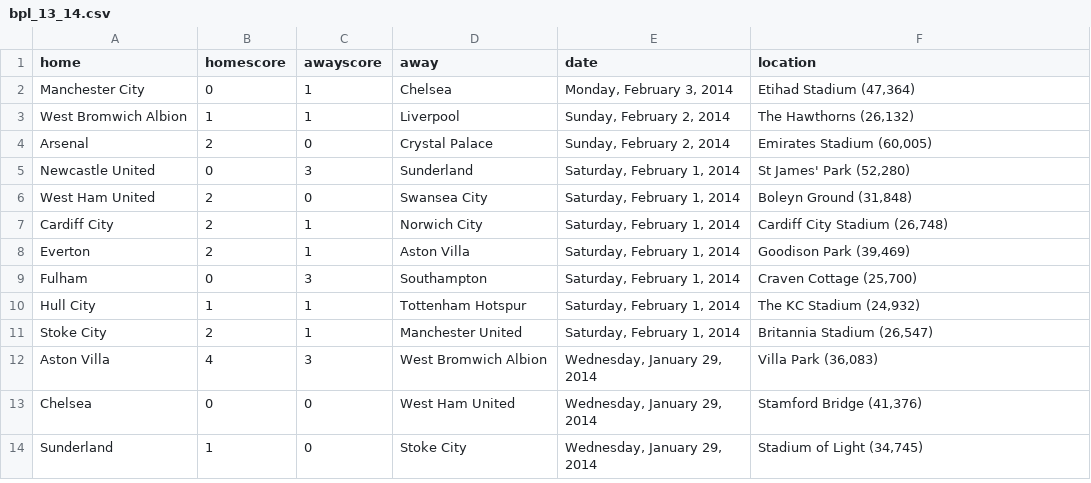
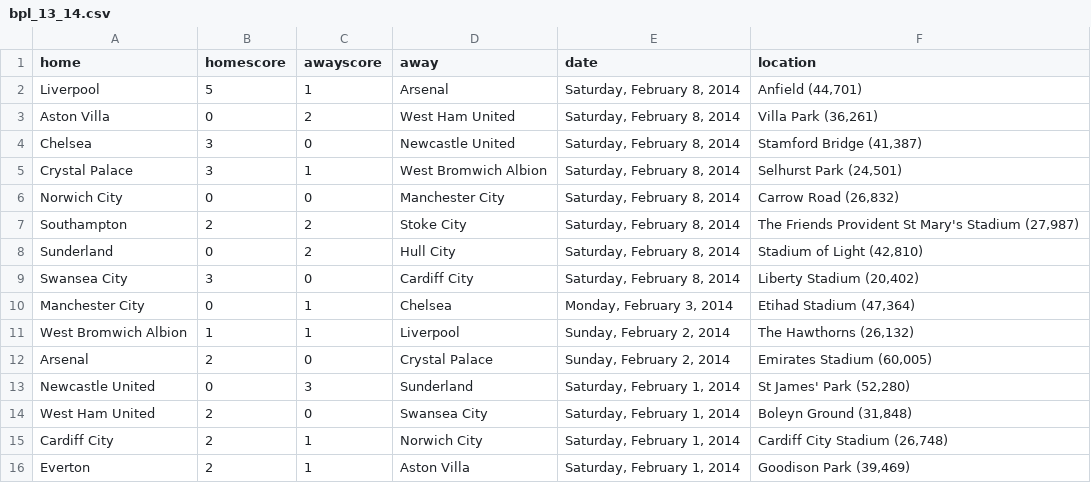
Before and after one commit to llimllib/soccerdata, a CSV file: data/bpl_13_14.csv, drawn as a sheet; only a part is shown; the shorter side is filled out with more unchanged rows; the diff names each change by its address in the sheet, - before the commit and + after, or states it on an @@ line.

Commit message:
periodic data update Sun Feb  9 00:02:34 UTC 2014

```diff
--- a/data/bpl_13_14.csv
+++ b/data/bpl_13_14.csv
+row 2: Liverpool | 5 | 1 | Arsenal | Saturday, February 8, 2014 | Anfield (44,701)
+row 3: Aston Villa | 0 | 2 | West Ham United | Saturday, February 8, 2014 | Villa Park (36,261)
+row 4: Chelsea | 3 | 0 | Newcastle United | Saturday, February 8, 2014 | Stamford Bridge (41,387)
+row 5: Crystal Palace | 3 | 1 | West Bromwich Albion | Saturday, February 8, 2014 | Selhurst Park (24,501)
+row 6: Norwich City | 0 | 0 | Manchester City | Saturday, February 8, 2014 | Carrow Road (26,832)
+row 7: Southampton | 2 | 2 | Stoke City | Saturday, February 8, 2014 | The Friends Provident St Mary's Stadium (27,987)
+row 8: Sunderland | 0 | 2 | Hull City | Saturday, February 8, 2014 | Stadium of Light (42,810)
+row 9: Swansea City | 3 | 0 | Cardiff City | Saturday, February 8, 2014 | Liberty Stadium (20,402)
```
Also changed, not shown: data/bundesliga_13_14.csv, data/eredivisie_13_14.csv, 3 other files.
